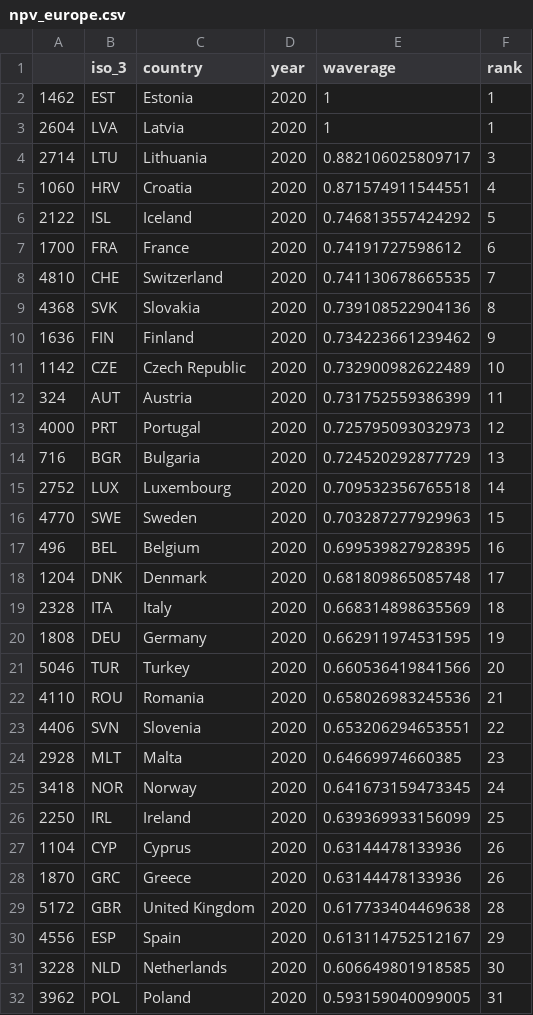
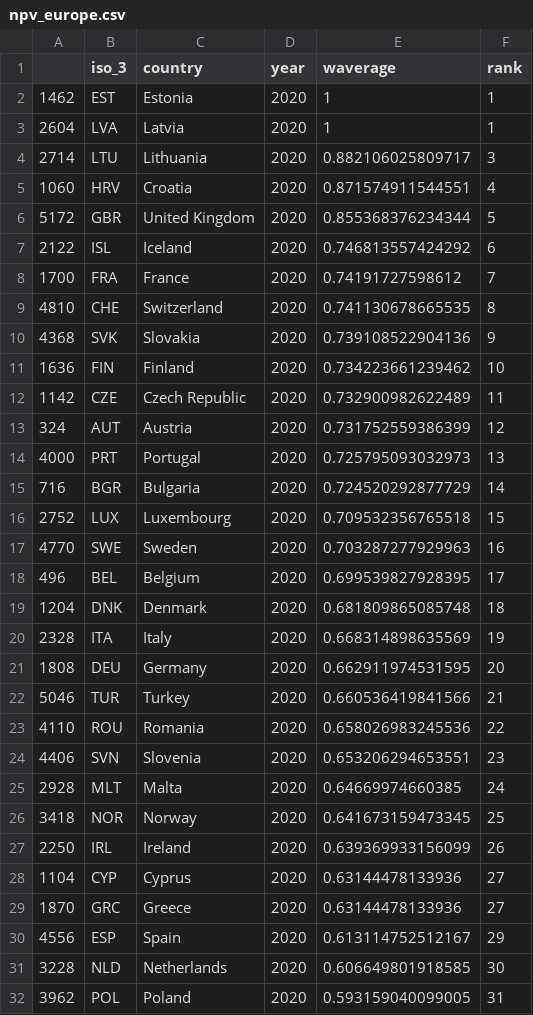
Before and after one commit to TaxFoundation/capital-cost-recovery, a CSV file: final-outputs/npv_europe.csv, drawn as a sheet; only a part is shown.

```diff
--- a/final-outputs/npv_europe.csv
+++ b/final-outputs/npv_europe.csv
@@ -5,26 +5,26 @@
 "1060","HRV","Croatia","2020",0.871574911544551,4
-"2122","ISL","Iceland","2020",0.746813557424292,5
-"1700","FRA","France","2020",0.74191727598612,6
-"4810","CHE","Switzerland","2020",0.741130678665535,7
-"4368","SVK","Slovakia","2020",0.739108522904136,8
-"1636","FIN","Finland","2020",0.734223661239462,9
-"1142","CZE","Czech Republic","2020",0.732900982622489,10
-"324","AUT","Austria","2020",0.731752559386399,11
-"4000","PRT","Portugal","2020",0.725795093032973,12
-"716","BGR","Bulgaria","2020",0.724520292877729,13
-"2752","LUX","Luxembourg","2020",0.709532356765518,14
-"4770","SWE","Sweden","2020",0.703287277929963,15
-"496","BEL","Belgium","2020",0.699539827928395,16
-"1204","DNK","Denmark","2020",0.681809865085748,17
-"2328","ITA","Italy","2020",0.668314898635569,18
-"1808","DEU","Germany","2020",0.662911974531595,19
-"5046","TUR","Turkey","2020",0.660536419841566,20
-"4110","ROU","Romania","2020",0.658026983245536,21
-"4406","SVN","Slovenia","2020",0.653206294653551,22
-"2928","MLT","Malta","2020",0.64669974660385,23
-"3418","NOR","Norway","2020",0.641673159473345,24
-"2250","IRL","Ireland","2020",0.639369933156099,25
-"1104","CYP","Cyprus","2020",0.63144478133936,26
-"1870","GRC","Greece","2020",0.63144478133936,26
-"5172","GBR","United Kingdom","2020",0.617733404469638,28
+"5172","GBR","United Kingdom","2020",0.855368376234344,5
+"2122","ISL","Iceland","2020",0.746813557424292,6
+"1700","FRA","France","2020",0.74191727598612,7
+"4810","CHE","Switzerland","2020",0.741130678665535,8
+"4368","SVK","Slovakia","2020",0.739108522904136,9
+"1636","FIN","Finland","2020",0.734223661239462,10
+"1142","CZE","Czech Republic","2020",0.732900982622489,11
+"324","AUT","Austria","2020",0.731752559386399,12
+"4000","PRT","Portugal","2020",0.725795093032973,13
+"716","BGR","Bulgaria","2020",0.724520292877729,14
+"2752","LUX","Luxembourg","2020",0.709532356765518,15
+"4770","SWE","Sweden","2020",0.703287277929963,16
+"496","BEL","Belgium","2020",0.699539827928395,17
+"1204","DNK","Denmark","2020",0.681809865085748,18
+"2328","ITA","Italy","2020",0.668314898635569,19
+"1808","DEU","Germany","2020",0.662911974531595,20
+"5046","TUR","Turkey","2020",0.660536419841566,21
+"4110","ROU","Romania","2020",0.658026983245536,22
+"4406","SVN","Slovenia","2020",0.653206294653551,23
+"2928","MLT","Malta","2020",0.64669974660385,24
+"3418","NOR","Norway","2020",0.641673159473345,25
+"2250","IRL","Ireland","2020",0.639369933156099,26
+"1104","CYP","Cyprus","2020",0.63144478133936,27
+"1870","GRC","Greece","2020",0.63144478133936,27
 "4556","ESP","Spain","2020",0.613114752512167,29
```
Also changed, not shown: final-data/npv_all_years.csv, final-outputs/npv_ranks_2020.csv, 2 other files.
